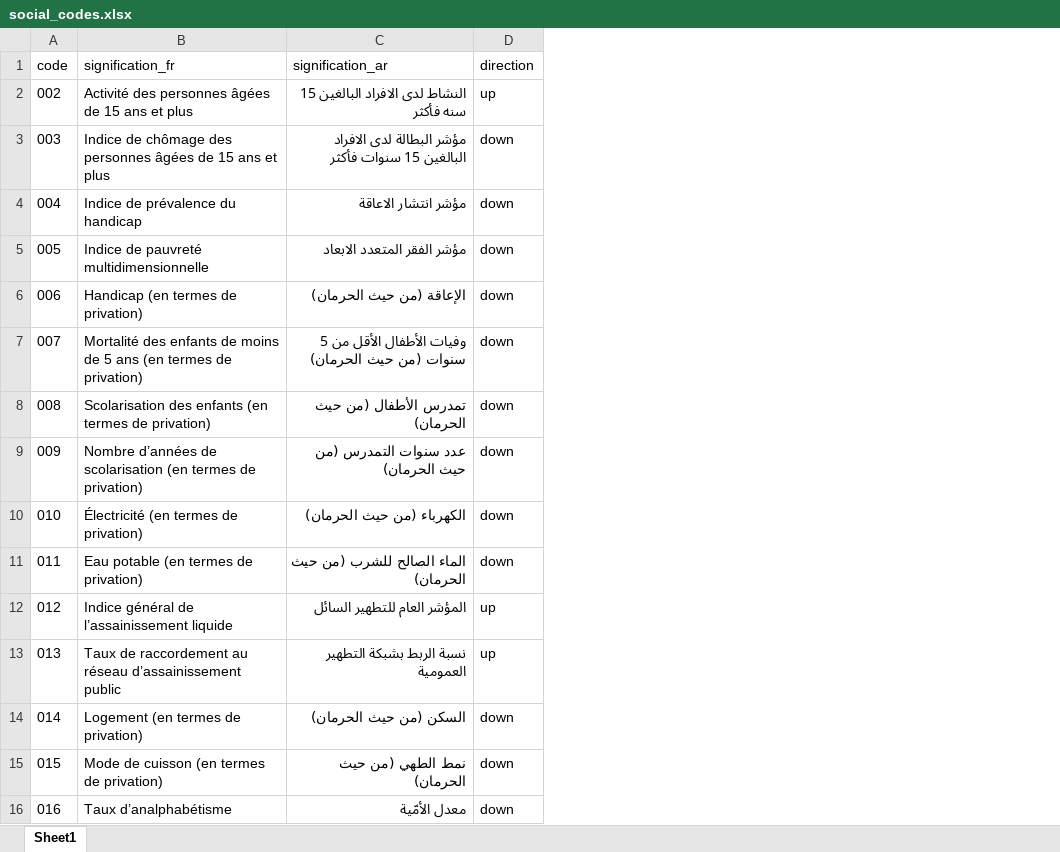
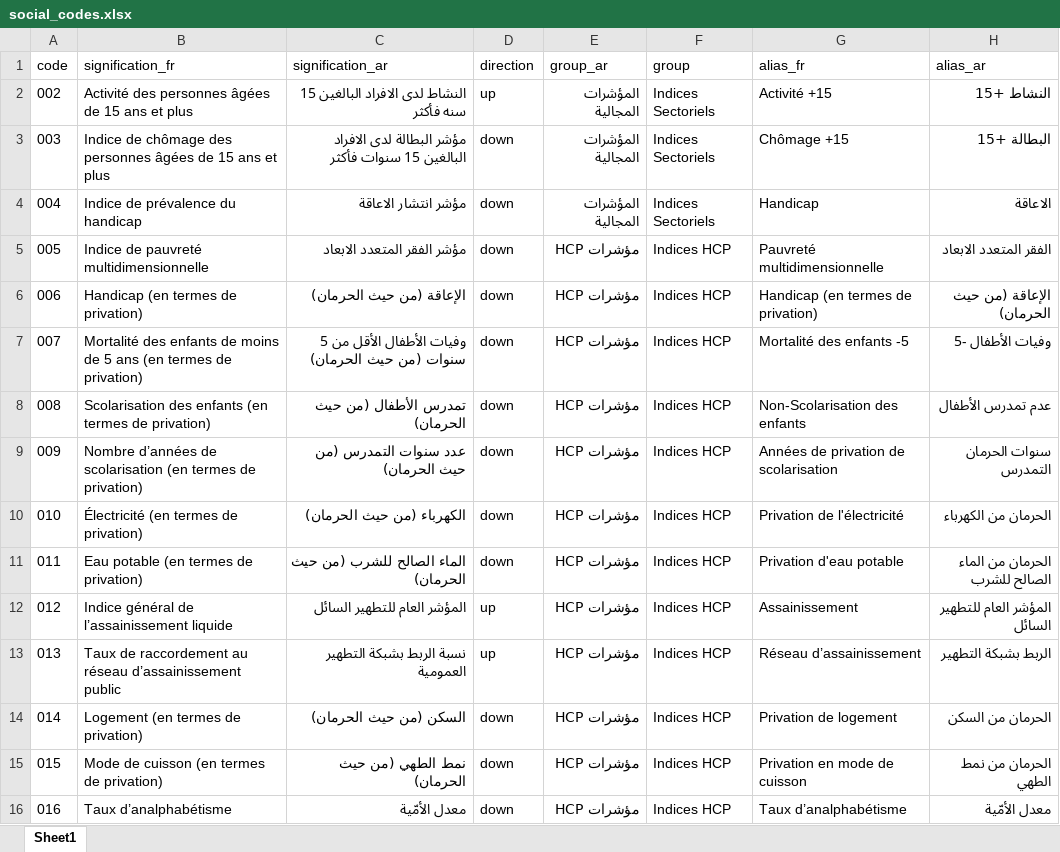
Before and after one commit to DevGIS-BM/Oriental_Geodashboard, an Excel workbook: shared_data/social_codes.xlsx, sheet Sheet1, drawn as a sheet; values as stored, in another font and other column widths than the file's, no borders; the diff names each change by its address in the sheet, - before the commit and + after, or states it on an @@ line.

Commit message:
Update: modifications of styles, adding groups of indices

```diff
--- a/shared_data/social_codes.xlsx (sheet Sheet1)
+++ b/shared_data/social_codes.xlsx (sheet Sheet1)
+column E (group_ar), rows 2-16: المؤشرات المجالية | المؤشرات المجالية | المؤشرات المجالية | مؤشرات HCP | مؤشرات HCP | مؤشرات HCP | مؤشرات HCP | مؤشرات HCP | مؤشرات HCP | مؤشرات HCP | مؤشرات HCP | مؤشرات HCP | مؤشرات HCP | مؤشرات HCP | مؤشرات HCP
+column F (group), rows 2-16: Indices Sectoriels | Indices Sectoriels | Indices Sectoriels | Indices HCP | Indices HCP | Indices HCP | Indices HCP | Indices HCP | Indices HCP | Indices HCP | Indices HCP | Indices HCP | Indices HCP | Indices HCP | Indices HCP
+column G (alias_fr), rows 2-16: Activité +15 | Chômage +15 | Handicap | Pauvreté multidimensionnelle | Handicap (en termes de privation) | Mortalité des enfants -5 | Non-Scolarisation des enfants | Années de privation de scolarisation | Privation de l'électricité | Privation d'eau potable | Assainissement | Réseau d’assainissement | Privation de logement | Privation en mode de cuisson | Taux d’analphabétisme
+column H (alias_ar), rows 2-16: النشاط +15 | البطالة +15 | الاعاقة | الفقر المتعدد الابعاد | الإعاقة (من حيث الحرمان) | وفيات الأطفال -5 | عدم تمدرس الأطفال | سنوات الحرمان التمدرس | الحرمان من الكهرباء | الحرمان من الماء الصالح للشرب | المؤشر العام للتطهير السائل | الربط بشبكة التطهير | الحرمان من السكن | الحرمان من نمط الطهي | معدل الأمّية
```
Also changed, not shown: 3 other files.
